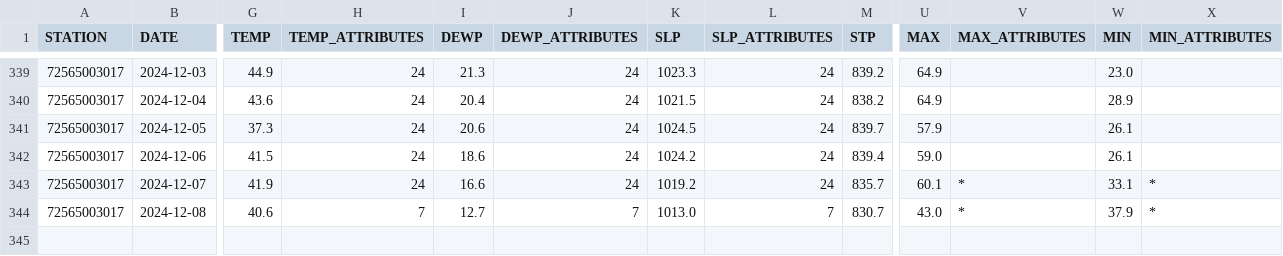
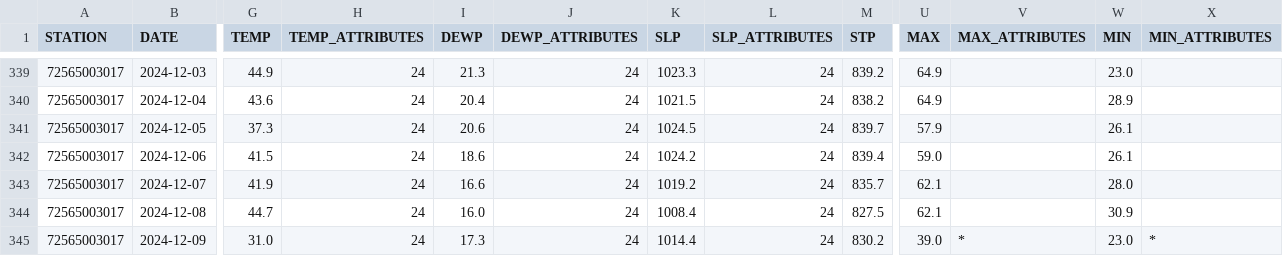
Before and after one commit to HulacSt/den-weather, a CSV file: data/daily/raw/2024.csv, drawn as a sheet; only a part is shown, gaps mark what is left out; rows hold the shown columns only; the diff covers the shown part only; the diff names each change by its address in the sheet, - before the commit and + after, or states it on an @@ line.

```diff
--- a/data/daily/raw/2024.csv
+++ b/data/daily/raw/2024.csv
-U343 (MAX): 60.1
+U343 (MAX): 62.1
-V343:V344 (MAX_ATTRIBUTES): *
+V343:V344 (MAX_ATTRIBUTES): (empty)
-W343 (MIN): 33.1
+W343 (MIN): 28.0
-X343:X344 (MIN_ATTRIBUTES): *
+X343:X344 (MIN_ATTRIBUTES): (empty)
-G344 (TEMP): 40.6
+G344 (TEMP): 44.7
-H344 (TEMP_ATTRIBUTES): 7
+H344 (TEMP_ATTRIBUTES): 24
-I344 (DEWP): 12.7
+I344 (DEWP): 16.0
-J344 (DEWP_ATTRIBUTES): 7
+J344 (DEWP_ATTRIBUTES): 24
-K344 (SLP): 1013.0
+K344 (SLP): 1008.4
-L344 (SLP_ATTRIBUTES): 7
+L344 (SLP_ATTRIBUTES): 24
-M344 (STP): 830.7
+M344 (STP): 827.5
-U344 (MAX): 43.0
+U344 (MAX): 62.1
-W344 (MIN): 37.9
+W344 (MIN): 30.9
+row 345: 72565003017 | 2024-12-09 | 31.0 | 24 | 17.3 | 24 | 1014.4 | 24 | 830.2 | 39.0 | * | 23.0 | *
```
Also changed, not shown: 6 edited cells elsewhere in this file, 1 other file.
